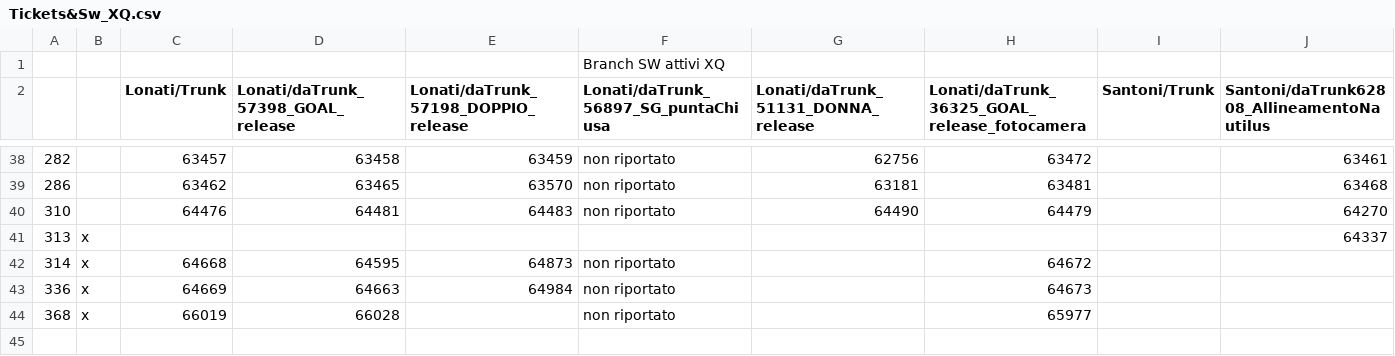
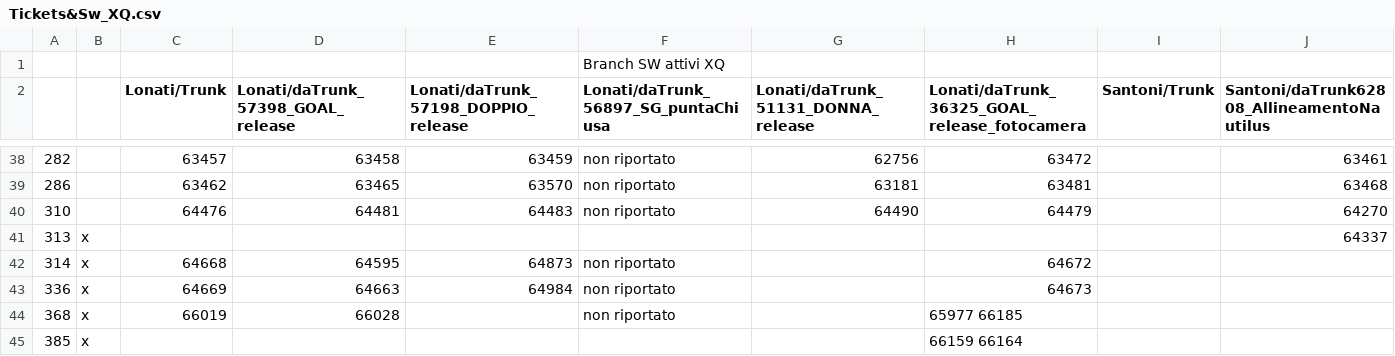
Before and after one commit to foffux/TicketsManagement, a CSV file: Tickets&Sw_XQ.csv, drawn as a sheet; only a part is shown, gaps mark what is left out; the diff names each change by its address in the sheet, - before the commit and + after, or states it on an @@ line.

Commit message:
Modificato ticket 368, aggiunto ticket 385 per XQ

```diff
--- a/Tickets&Sw_XQ.csv
+++ b/Tickets&Sw_XQ.csv
-H44: 65977
+H44: 65977 66185
+row 45: 385 | x |  |  |  |  |  | 66159 66164
```
